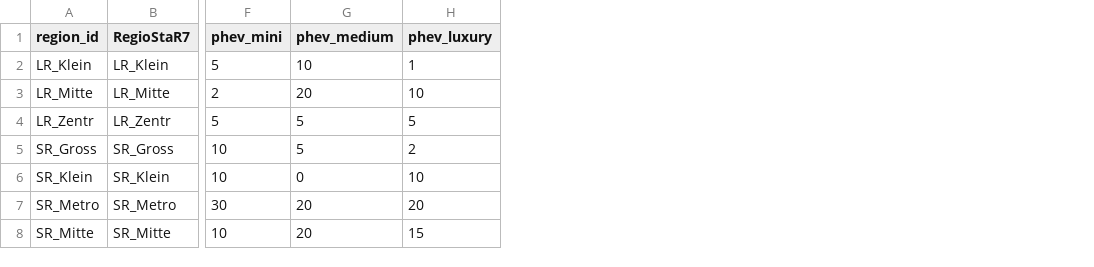
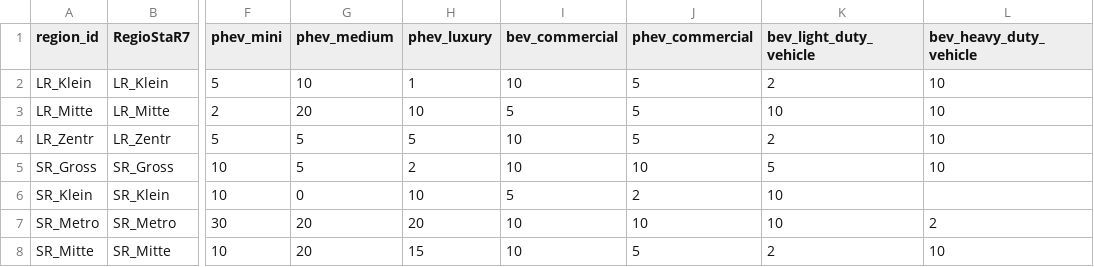
Before and after one commit to rl-institut/simbev, a CSV file: scenarios/default/regions.csv, drawn as a sheet; only a part is shown, gaps mark what is left out; the diff names each change by its address in the sheet, - before the commit and + after, or states it on an @@ line.

Commit message:
implementing feature to simulate commercial vehicles including passenger cars, light and heavy duty vehicles.

```diff
--- a/scenarios/default/regions.csv
+++ b/scenarios/default/regions.csv
+column I (bev_commercial), rows 2-8: 10 | 5 | 10 | 10 | 5 | 10 | 10
+column J (phev_commercial), rows 2-8: 5 | 5 | 5 | 10 | 2 | 10 | 5
+column K (bev_light_duty_vehicle), rows 2-8: 2 | 10 | 2 | 5 | 10 | 10 | 2
+column L (bev_heavy_duty_vehicle), rows 2-8: 10 | 10 | 10 | 10 |  | 2 | 10
```
Also changed, not shown: scenarios/default/user_groups.csv, 14 other files.
